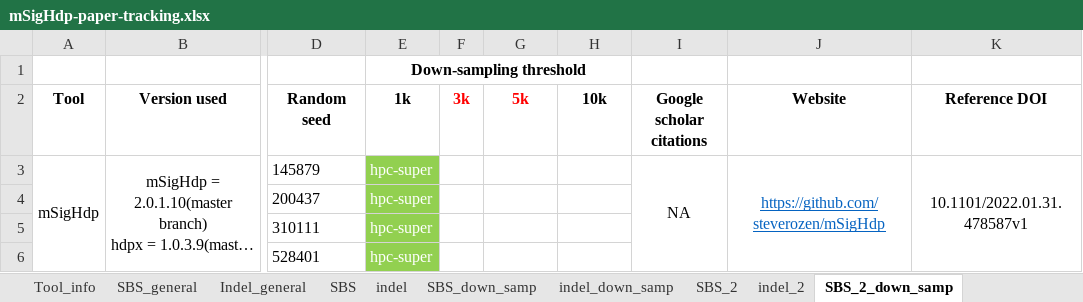
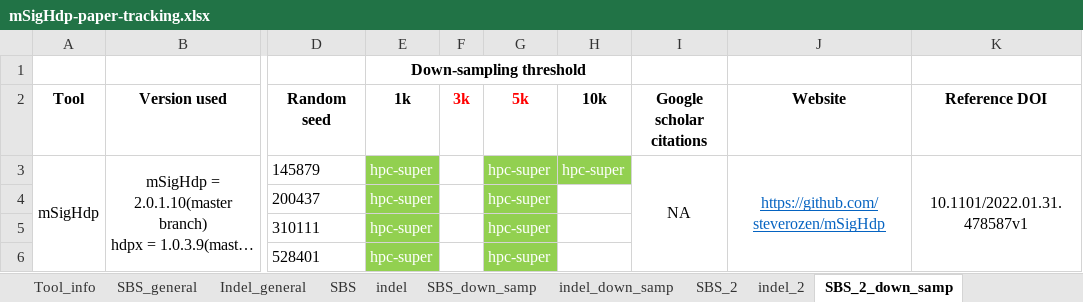
Before and after one commit to steverozen/mSigHdp_paper_sup_files_x1, an Excel workbook: mSigHdp-paper-tracking.xlsx, sheet SBS_2_down_samp, drawn as a sheet; only a part is shown, gaps mark what is left out; long unchanged cells end in …; values as stored, in another font and other column widths than the file's, no borders; the diff covers the shown part only; the diff names each change by its address in the sheet, - before the commit and + after, or states it on an @@ line.

Commit message:
Updated `mSigHdp-paper-tracking.xlsx`

```diff
--- a/mSigHdp-paper-tracking.xlsx (sheet SBS_2_down_samp)
+++ b/mSigHdp-paper-tracking.xlsx (sheet SBS_2_down_samp)
-G3:G6 (5k): (empty)
+G3:G6 (5k): hpc-super
-G3:H3 fill: none
+G3:H3 fill: #92D050
-H3 (10k): (empty)
+H3 (10k): hpc-super
-G4:G6 fill: none
+G4:G6 fill: #92D050
```
Also changed, not shown: 3 removed rows, 1 edited cell and cell formats elsewhere in this sheet, sheet indel_2_down_samp.
